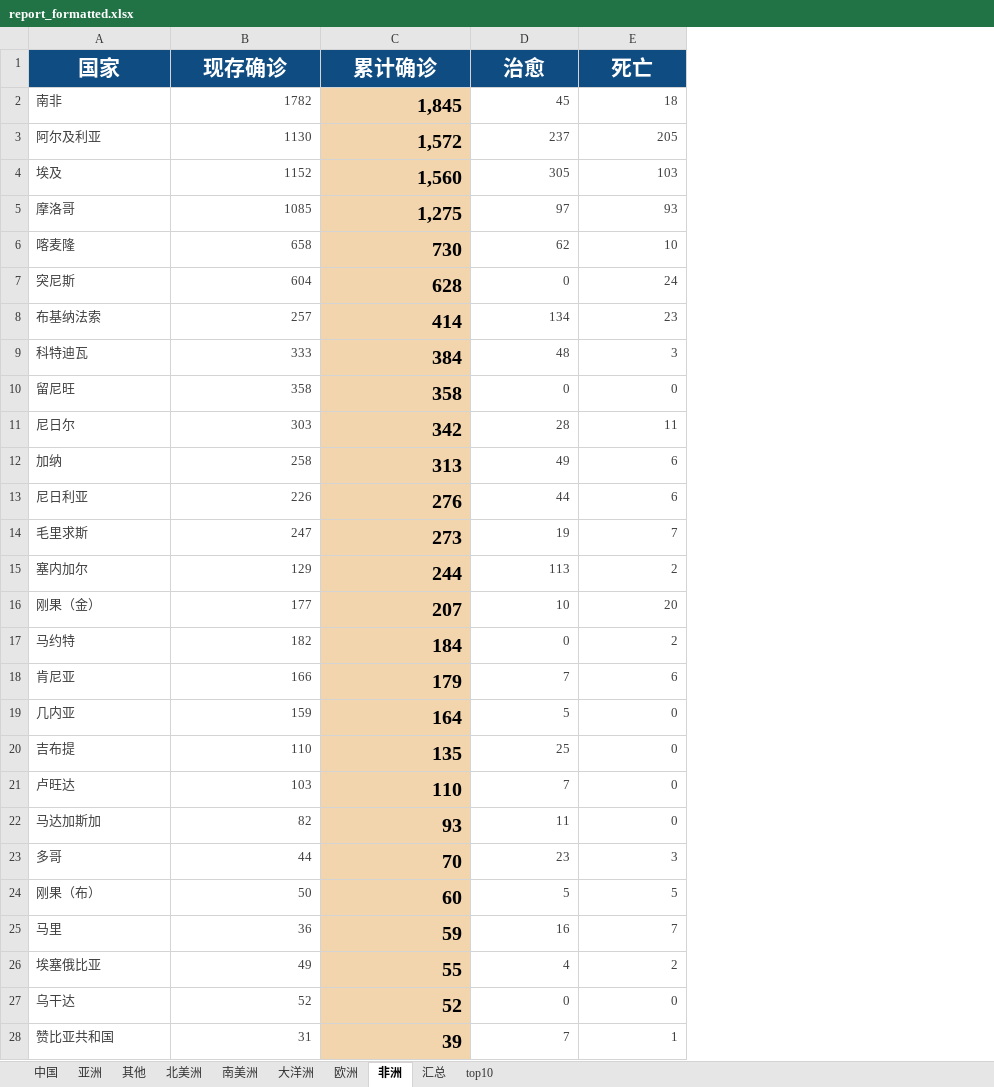
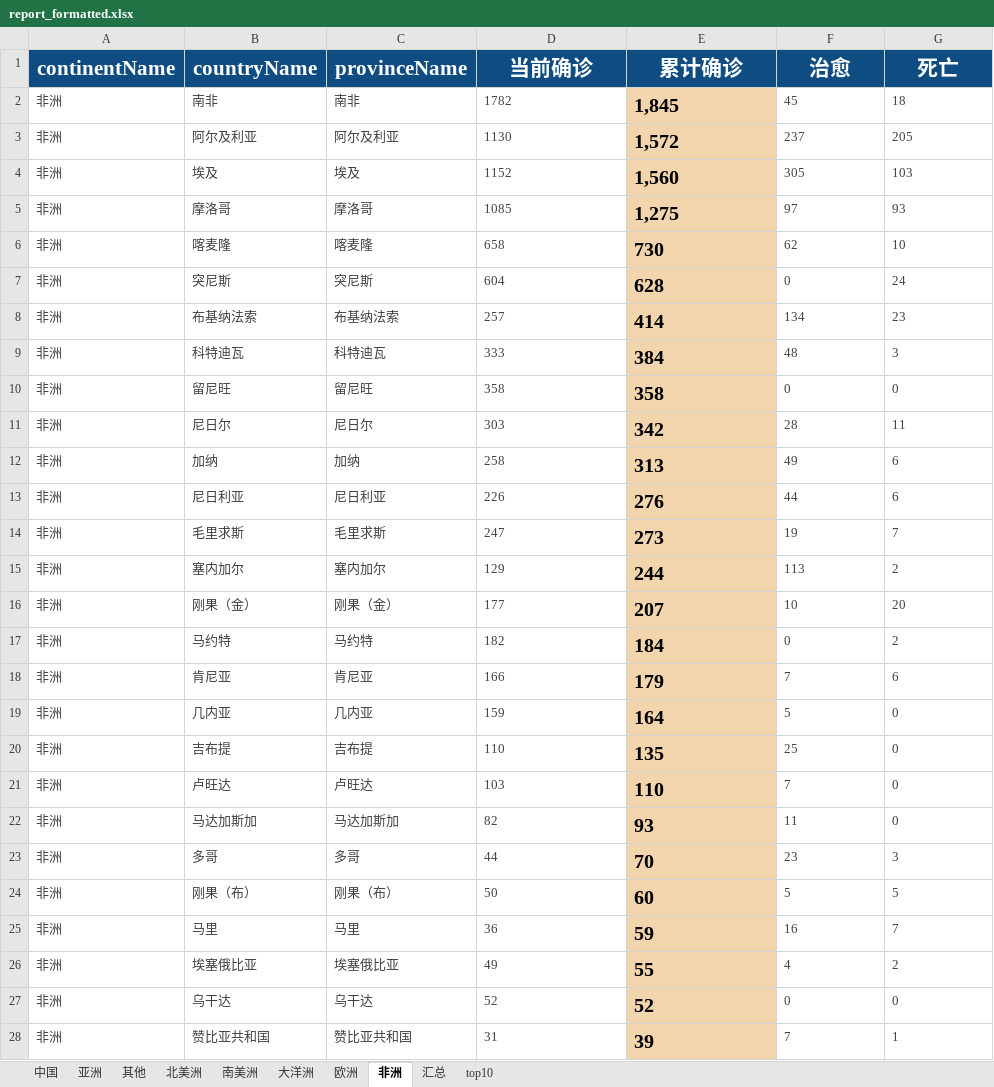
Before and after one commit to Akagilnc/python1.0, an Excel workbook: excel_files/report_formatted.xlsx, sheet 非洲, drawn as a sheet; only a part is shown; values as stored, in another font and other column widths than the file's, no borders; addresses are those after the commit; the diff covers the shown part only; the diff names each change by its address in the sheet, - before the commit and + after, or states it on an @@ line.

```diff
--- a/excel_files/report_formatted.xlsx (sheet 非洲)
+++ b/excel_files/report_formatted.xlsx (sheet 非洲)
+column A (continentName), rows 2-28: all 非洲
+column C (provinceName), rows 2-28: 南非 | 阿尔及利亚 | 埃及 | 摩洛哥 | 喀麦隆 | 突尼斯 | 布基纳法索 | 科特迪瓦 | 留尼旺 | 尼日尔 | 加纳 | 尼日利亚 | 毛里求斯 | 塞内加尔 | 刚果（金） | 马约特 | 肯尼亚 | 几内亚 | 吉布提 | 卢旺达 | 马达加斯加 | 多哥 | 刚果（布） | 马里 | 埃塞俄比亚 | 乌干达 | 赞比亚共和国
-B1: 国家
+B1: countryName
-D1: 现存确诊
+D1: 当前确诊
-D2:G28 alignment: right
+D2:G28 alignment: left
```
Also changed, not shown: cell formats elsewhere in this sheet, sheet 欧洲, sheet 亚洲, sheet 北美洲, sheet 中国, sheet 南美洲, sheet 大洋洲, 3 more sheets, 3 other files.
